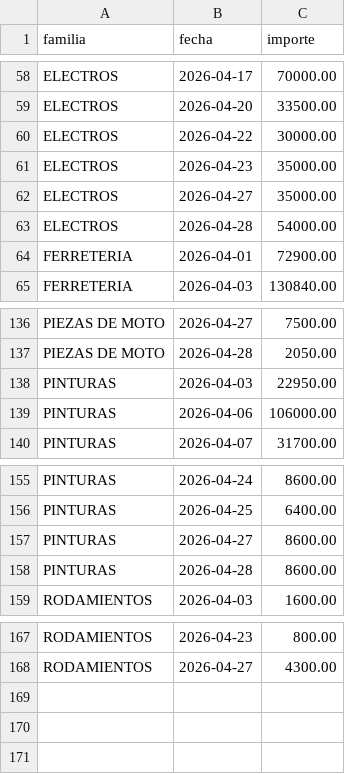
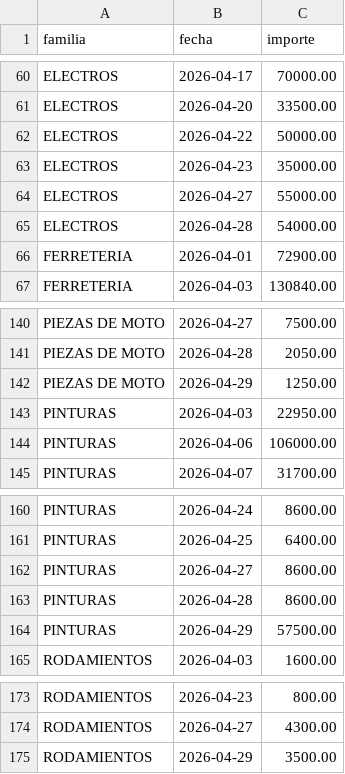
Before and after one commit to rodysmateo/mis-datos-EMA, a CSV file: ventas.csv, drawn as a sheet; only a part is shown, gaps mark what is left out; the diff covers the shown part only.

```diff
--- a/ventas.csv
+++ b/ventas.csv
@@ -59,5 +61,5 @@ familia,fecha,importe
 "ELECTROS","2026-04-20",33500.00
-"ELECTROS","2026-04-22",30000.00
+"ELECTROS","2026-04-22",50000.00
 "ELECTROS","2026-04-23",35000.00
-"ELECTROS","2026-04-27",35000.00
+"ELECTROS","2026-04-27",55000.00
 "ELECTROS","2026-04-28",54000.00
@@ -137,2 +141,3 @@ familia,fecha,importe
 "PIEZAS DE MOTO","2026-04-28",2050.00
+"PIEZAS DE MOTO","2026-04-29",1250.00
 "PINTURAS","2026-04-03",22950.00
@@ -158,2 +163,3 @@ familia,fecha,importe
 "PINTURAS","2026-04-28",8600.00
+"PINTURAS","2026-04-29",57500.00
 "RODAMIENTOS","2026-04-03",1600.00
@@ -168 +174,2 @@ familia,fecha,importe
 "RODAMIENTOS","2026-04-27",4300.00
+"RODAMIENTOS","2026-04-29",3500.00
```
Also changed, not shown: 5 added rows, 1 removed row and 2 edited cells elsewhere in this file, productos.csv.
